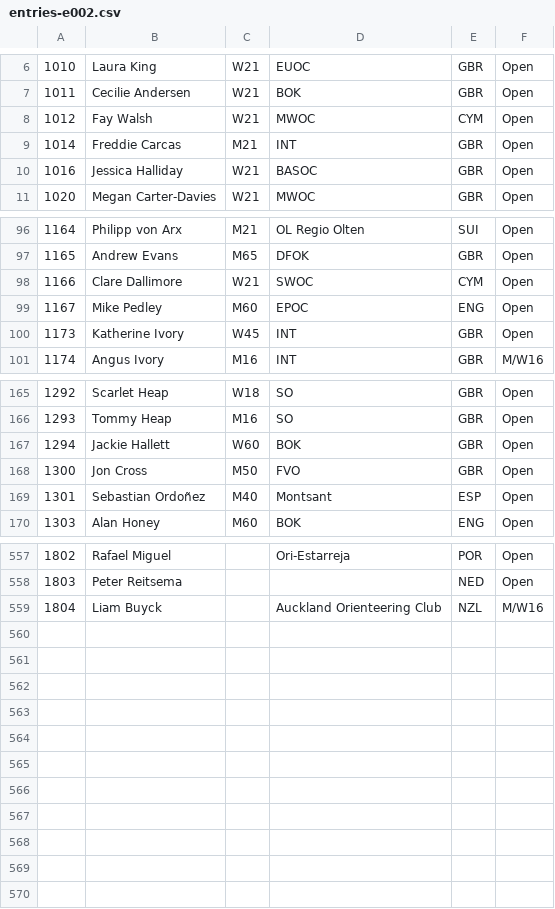
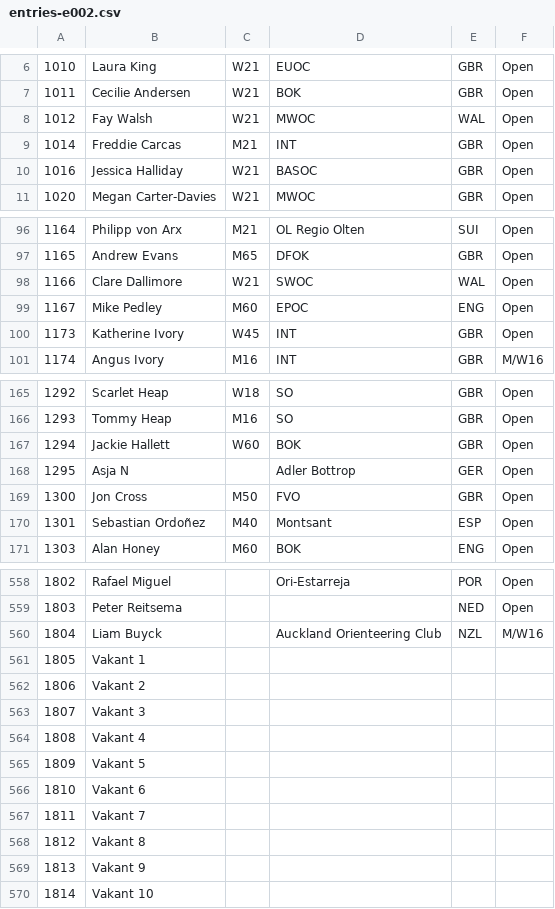
Before and after one commit to Maprunner/cd, a CSV file: src/components/entries-e002.csv, drawn as a sheet; only a part is shown, gaps mark what is left out.

```diff
--- a/src/components/entries-e002.csv
+++ b/src/components/entries-e002.csv
@@ -7,3 +7,3 @@
 1011,Cecilie Andersen,W21,BOK,GBR,Open
-1012,Fay Walsh,W21,MWOC,CYM,Open
+1012,Fay Walsh,W21,MWOC,WAL,Open
 1014,Freddie Carcas,M21,INT,GBR,Open
@@ -97,3 +97,3 @@
 1165,Andrew Evans,M65,DFOK,GBR,Open
-1166,Clare Dallimore,W21,SWOC,CYM,Open
+1166,Clare Dallimore,W21,SWOC,WAL,Open
 1167,Mike Pedley,M60,EPOC,ENG,Open
@@ -167,2 +167,3 @@
 1294,Jackie Hallett,W60,BOK,GBR,Open
+1295,Asja N,,Adler Bottrop,GER,Open
 1300,Jon Cross,M50,FVO,GBR,Open
@@ -559 +560,11 @@
 1804,Liam Buyck,,Auckland Orienteering Club,NZL,M/W16
+1805,Vakant 1,,,,
+1806,Vakant 2,,,,
+1807,Vakant 3,,,,
+1808,Vakant 4,,,,
+1809,Vakant 5,,,,
+1810,Vakant 6,,,,
+1811,Vakant 7,,,,
+1812,Vakant 8,,,,
+1813,Vakant 9,,,,
+1814,Vakant 10,,,,
```
Also changed, not shown: 3 other files.
